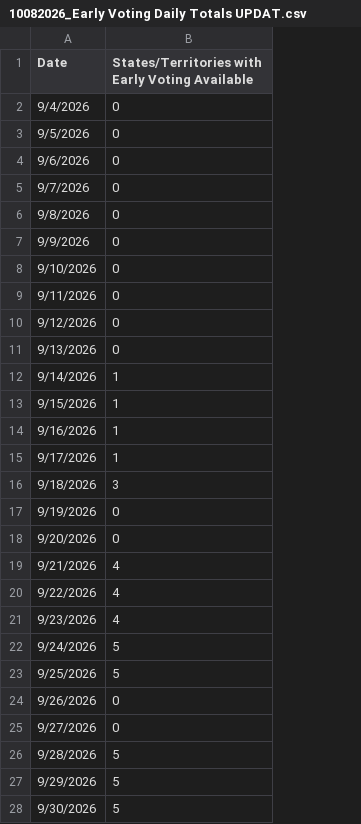
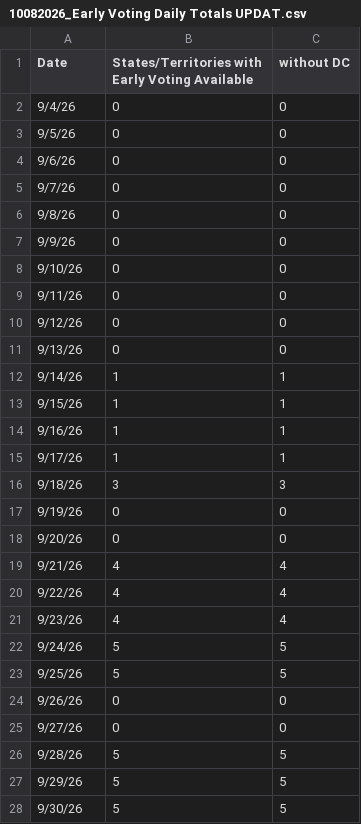
Before and after one commit to zhangj-brennan/midterms, a CSV file: keydates/newdata_10082026/10082026_Early Voting Daily Totals UPDAT.csv, drawn as a sheet; only a part is shown; the diff covers the shown part only; the diff names each change by its address in the sheet, - before the commit and + after, or states it on an @@ line.

```diff
--- a/keydates/newdata_10082026/10082026_Early Voting Daily Totals UPDAT.csv
+++ b/keydates/newdata_10082026/10082026_Early Voting Daily Totals UPDAT.csv
+column C (without DC), rows 2-28: 0 | 0 | 0 | 0 | 0 | 0 | 0 | 0 | 0 | 0 | 1 | 1 | 1 | 1 | 3 | 0 | 0 | 4 | 4 | 4 | 5 | 5 | 0 | 0 | 5 | 5 | 5
-A2 (Date): 9/4/2026
+A2 (Date): 9/4/26
-A3 (Date): 9/5/2026
+A3 (Date): 9/5/26
-A4 (Date): 9/6/2026
+A4 (Date): 9/6/26
-A5 (Date): 9/7/2026
+A5 (Date): 9/7/26
-A6 (Date): 9/8/2026
+A6 (Date): 9/8/26
-A7 (Date): 9/9/2026
+A7 (Date): 9/9/26
-A8 (Date): 9/10/2026
+A8 (Date): 9/10/26
-A9 (Date): 9/11/2026
+A9 (Date): 9/11/26
-A10 (Date): 9/12/2026
+A10 (Date): 9/12/26
-A11 (Date): 9/13/2026
+A11 (Date): 9/13/26
-A12 (Date): 9/14/2026
+A12 (Date): 9/14/26
-A13 (Date): 9/15/2026
+A13 (Date): 9/15/26
-A14 (Date): 9/16/2026
+A14 (Date): 9/16/26
-A15 (Date): 9/17/2026
+A15 (Date): 9/17/26
-A16 (Date): 9/18/2026
+A16 (Date): 9/18/26
-A17 (Date): 9/19/2026
+A17 (Date): 9/19/26
-A18 (Date): 9/20/2026
+A18 (Date): 9/20/26
-A19 (Date): 9/21/2026
+A19 (Date): 9/21/26
-A20 (Date): 9/22/2026
+A20 (Date): 9/22/26
-A21 (Date): 9/23/2026
+A21 (Date): 9/23/26
-A22 (Date): 9/24/2026
+A22 (Date): 9/24/26
-A23 (Date): 9/25/2026
+A23 (Date): 9/25/26
-A24 (Date): 9/26/2026
+A24 (Date): 9/26/26
-A25 (Date): 9/27/2026
+A25 (Date): 9/27/26
-A26 (Date): 9/28/2026
+A26 (Date): 9/28/26
-A27 (Date): 9/29/2026
+A27 (Date): 9/29/26
-A28 (Date): 9/30/2026
+A28 (Date): 9/30/26
```
Also changed, not shown: 34 edited cells elsewhere in this file, 1 other file.
